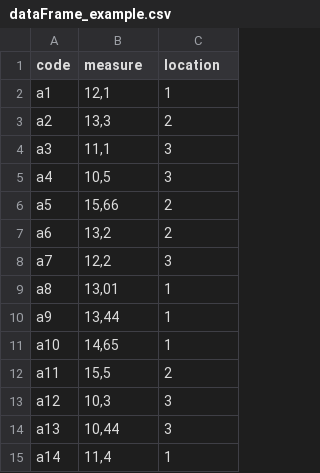
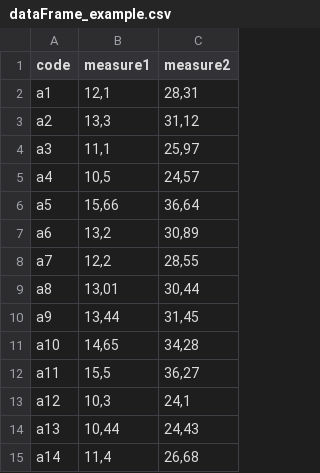
Before and after one commit to eScienceWinterSchool/data, a CSV file: dataFrame_example.csv, drawn as a sheet.

Commit message:
Update dataFrame_example.csv

```diff
--- a/dataFrame_example.csv
+++ b/dataFrame_example.csv
@@ -1,15 +1,15 @@
-code,measure,location
-a1,"12,1",1
-a2,"13,3",2
-a3,"11,1",3
-a4,"10,5",3
-a5,"15,66",2
-a6,"13,2",2
-a7,"12,2",3
-a8,"13,01",1
-a9,"13,44",1
-a10,"14,65",1
-a11,"15,5",2
-a12,"10,3",3
-a13,"10,44",3
-a14,"11,4",1
+code,measure1,measure2
+a1,"12,1","28,31"
+a2,"13,3","31,12"
+a3,"11,1","25,97"
+a4,"10,5","24,57"
+a5,"15,66","36,64"
+a6,"13,2","30,89"
+a7,"12,2","28,55"
+a8,"13,01","30,44"
+a9,"13,44","31,45"
+a10,"14,65","34,28"
+a11,"15,5","36,27"
+a12,"10,3","24,1"
+a13,"10,44","24,43"
+a14,"11,4","26,68"
```
